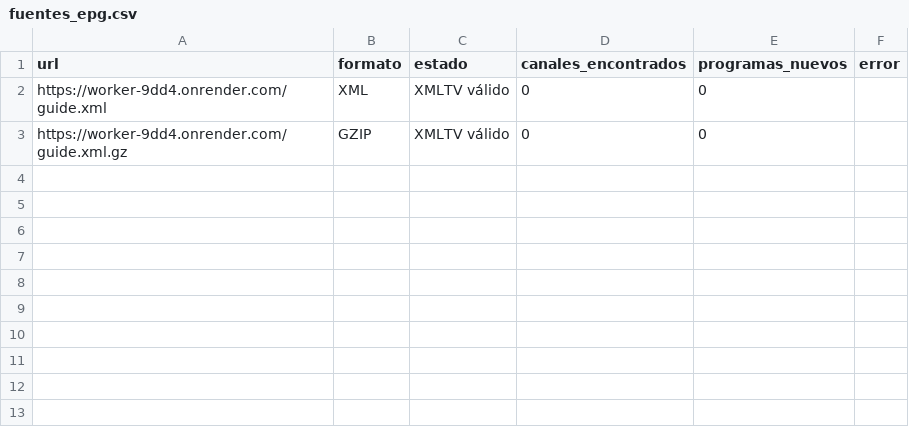
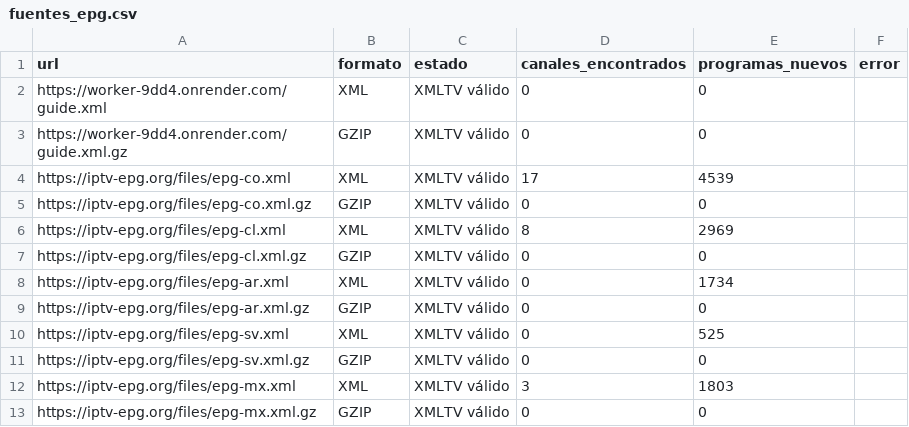
Before and after one commit to Rayder378/m3u-epg-auto-, a CSV file: output/fuentes_epg.csv, drawn as a sheet; the diff names each change by its address in the sheet, - before the commit and + after, or states it on an @@ line.

```diff
--- a/output/fuentes_epg.csv
+++ b/output/fuentes_epg.csv
+row 4: https://iptv-epg.org/files/epg-co.xml | XML | XMLTV válido | 17 | 4539
+row 5: https://iptv-epg.org/files/epg-co.xml.gz | GZIP | XMLTV válido | 0 | 0
+row 6: https://iptv-epg.org/files/epg-cl.xml | XML | XMLTV válido | 8 | 2969
+row 7: https://iptv-epg.org/files/epg-cl.xml.gz | GZIP | XMLTV válido | 0 | 0
+row 8: https://iptv-epg.org/files/epg-ar.xml | XML | XMLTV válido | 0 | 1734
+row 9: https://iptv-epg.org/files/epg-ar.xml.gz | GZIP | XMLTV válido | 0 | 0
+row 10: https://iptv-epg.org/files/epg-sv.xml | XML | XMLTV válido | 0 | 525
+row 11: https://iptv-epg.org/files/epg-sv.xml.gz | GZIP | XMLTV válido | 0 | 0
+row 12: https://iptv-epg.org/files/epg-mx.xml | XML | XMLTV válido | 3 | 1803
+row 13: https://iptv-epg.org/files/epg-mx.xml.gz | GZIP | XMLTV válido | 0 | 0
```
Also changed, not shown: output/informe_epg.csv, 3 other files.
